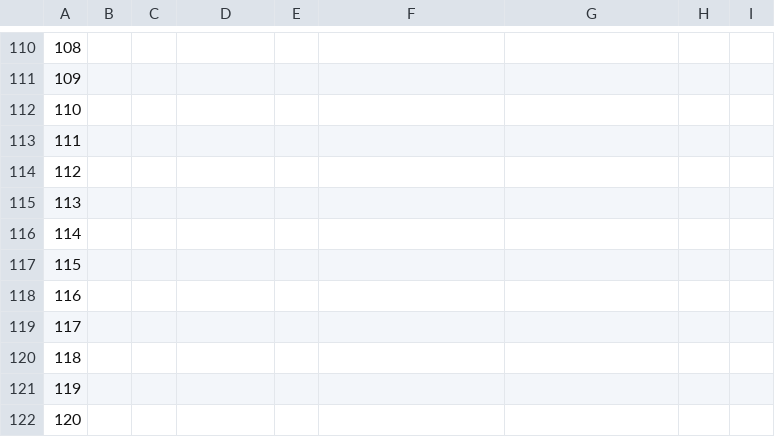
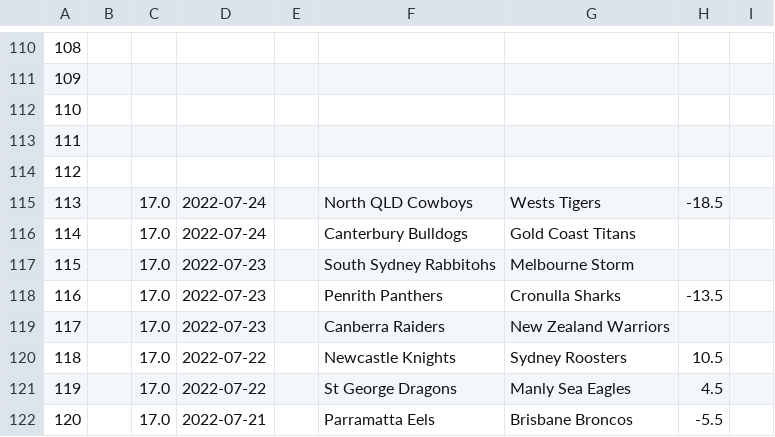
Before and after one commit to ZeNoonan/nrl, a CSV file: nrl_data.csv, drawn as a sheet; only a part is shown, gaps mark what is left out; the diff covers the shown part only; the diff names each change by its address in the sheet, - before the commit and + after, or states it on an @@ line.

```diff
--- a/nrl_data.csv
+++ b/nrl_data.csv
-C115:C122: (empty)
+C115:C122: 17.0
-D115:D116: (empty)
+D115:D116: 2022-07-24
-F115: (empty)
+F115: North QLD Cowboys
-G115: (empty)
+G115: Wests Tigers
-H115: (empty)
+H115: -18.5
-F116: (empty)
+F116: Canterbury Bulldogs
-G116: (empty)
+G116: Gold Coast Titans
-D117:D119: (empty)
+D117:D119: 2022-07-23
-F117: (empty)
+F117: South Sydney Rabbitohs
-G117: (empty)
+G117: Melbourne Storm
-F118: (empty)
+F118: Penrith Panthers
-G118: (empty)
+G118: Cronulla Sharks
-H118: (empty)
+H118: -13.5
-F119: (empty)
+F119: Canberra Raiders
-G119: (empty)
+G119: New Zealand Warriors
-D120:D121: (empty)
+D120:D121: 2022-07-22
-F120: (empty)
+F120: Newcastle Knights
-G120: (empty)
+G120: Sydney Roosters
-H120: (empty)
+H120: 10.5
-F121: (empty)
+F121: St George Dragons
-G121: (empty)
+G121: Manly Sea Eagles
-H121: (empty)
+H121: 4.5
-D122: (empty)
+D122: 2022-07-21
-F122: (empty)
+F122: Parramatta Eels
-G122: (empty)
+G122: Brisbane Broncos
-H122: (empty)
+H122: -5.5
```
Also changed, not shown: 159 edited cells elsewhere in this file, 1 other file.
